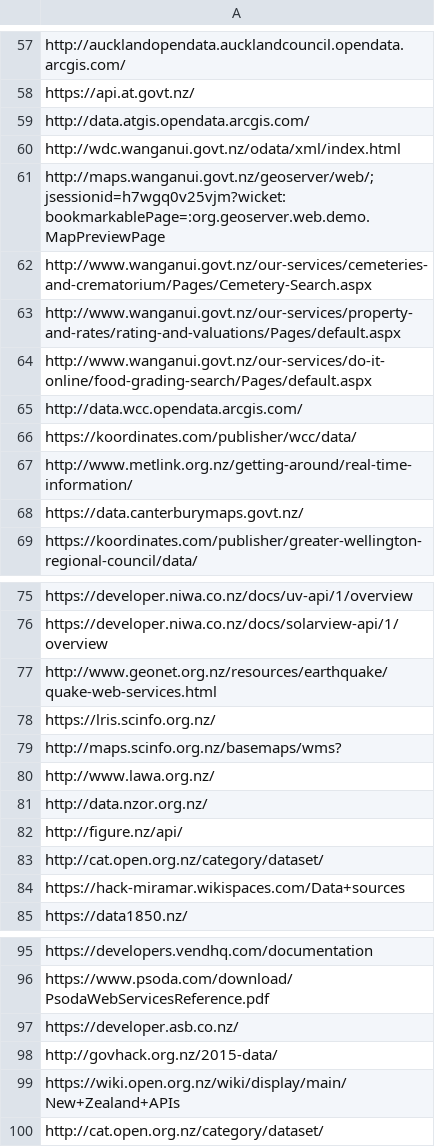
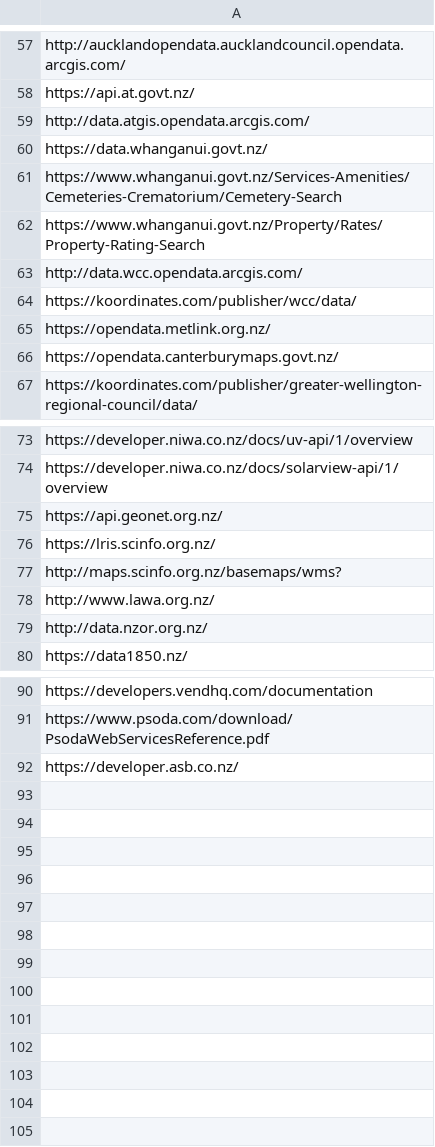
Before and after one commit to point-contents/new-zealand-data-1, a CSV file: urls.csv, drawn as a sheet; only a part is shown, gaps mark what is left out; the diff covers the shown part only.

```diff
--- a/urls.csv
+++ b/urls.csv
@@ -59,11 +59,9 @@ https://api.at.govt.nz/,
 http://data.atgis.opendata.arcgis.com/,
-http://wdc.wanganui.govt.nz/odata/xml/index.html,
-http://maps.wanganui.govt.nz/geoserver/web/;jsessionid=h7wgq0v25vjm?wicket:bookmarkablePage=:org.geoserver.web.demo.MapPreviewPage,
-http://www.wanganui.govt.nz/our-services/cemeteries-and-crematorium/Pages/Cemetery-Search.aspx,
-http://www.wanganui.govt.nz/our-services/property-and-rates/rating-and-valuations/Pages/default.aspx,
-http://www.wanganui.govt.nz/our-services/do-it-online/food-grading-search/Pages/default.aspx,
+https://data.whanganui.govt.nz/,
+https://www.whanganui.govt.nz/Services-Amenities/Cemeteries-Crematorium/Cemetery-Search,
+https://www.whanganui.govt.nz/Property/Rates/Property-Rating-Search,
 http://data.wcc.opendata.arcgis.com/,
 https://koordinates.com/publisher/wcc/data/,
-http://www.metlink.org.nz/getting-around/real-time-information/,
-https://data.canterburymaps.govt.nz/,
+https://opendata.metlink.org.nz/,
+https://opendata.canterburymaps.govt.nz/,
 https://koordinates.com/publisher/greater-wellington-regional-council/data/,
@@ -76,3 +74,3 @@ https://developer.niwa.co.nz/docs/uv-api/1/overview,
 https://developer.niwa.co.nz/docs/solarview-api/1/overview,
-http://www.geonet.org.nz/resources/earthquake/quake-web-services.html,
+https://api.geonet.org.nz/,
 https://lris.scinfo.org.nz/,
@@ -81,5 +79,2 @@ http://www.lawa.org.nz/,
 http://data.nzor.org.nz/,
-http://figure.nz/api/,
-http://cat.open.org.nz/category/dataset/,
-https://hack-miramar.wikispaces.com/Data+sources,
 https://data1850.nz/,
@@ -97,4 +92 @@ https://www.psoda.com/download/PsodaWebServicesReference.pdf,
 https://developer.asb.co.nz/,
-http://govhack.org.nz/2015-data/,
-https://wiki.open.org.nz/wiki/display/main/New+Zealand+APIs,
-http://cat.open.org.nz/category/dataset/,
```
Also changed, not shown: 1 edited cell elsewhere in this file.
